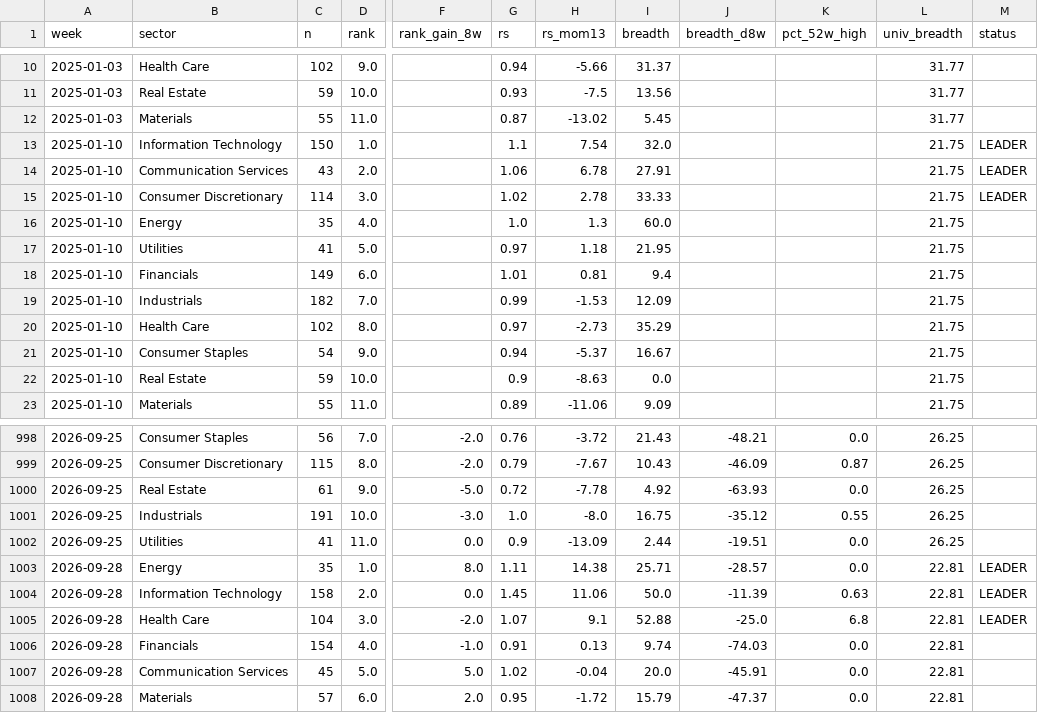
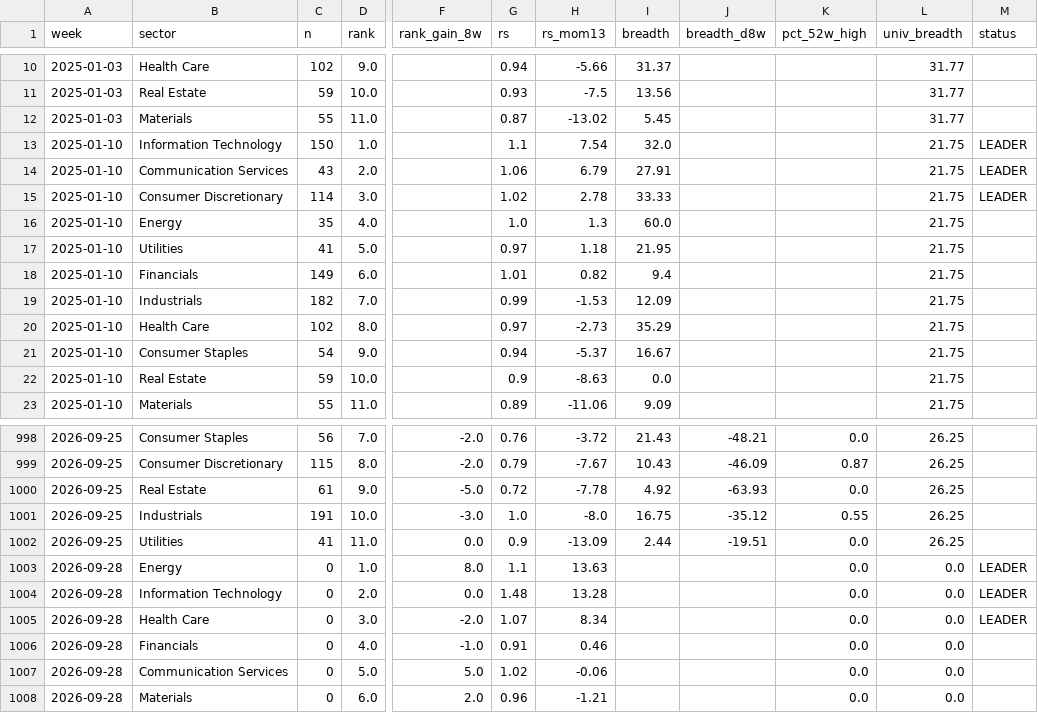
Before and after one commit to BackupBackupFede/ROTATION, a CSV file: history_us.csv, drawn as a sheet; only a part is shown, gaps mark what is left out; the diff covers the shown part only; the diff names each change by its address in the sheet, - before the commit and + after, or states it on an @@ line.

```diff
--- a/history_us.csv
+++ b/history_us.csv
-H14 (rs_mom13): 6.78
+H14 (rs_mom13): 6.79
-H18 (rs_mom13): 0.81
+H18 (rs_mom13): 0.82
-C1003 (n): 35
+C1003 (n): 0
-G1003 (rs): 1.11
+G1003 (rs): 1.1
-H1003 (rs_mom13): 14.38
+H1003 (rs_mom13): 13.63
-I1003 (breadth): 25.71
+I1003 (breadth): (empty)
-J1003 (breadth_d8w): -28.57
+J1003 (breadth_d8w): (empty)
-L1003:L1008 (univ_breadth): 22.81
+L1003:L1008 (univ_breadth): 0.0
-C1004 (n): 158
+C1004 (n): 0
-G1004 (rs): 1.45
+G1004 (rs): 1.48
-H1004 (rs_mom13): 11.06
+H1004 (rs_mom13): 13.28
-I1004 (breadth): 50.0
+I1004 (breadth): (empty)
-J1004 (breadth_d8w): -11.39
+J1004 (breadth_d8w): (empty)
-K1004 (pct_52w_high): 0.63
+K1004 (pct_52w_high): 0.0
-C1005 (n): 104
+C1005 (n): 0
-H1005 (rs_mom13): 9.1
+H1005 (rs_mom13): 8.34
-I1005 (breadth): 52.88
+I1005 (breadth): (empty)
-J1005 (breadth_d8w): -25.0
+J1005 (breadth_d8w): (empty)
-K1005 (pct_52w_high): 6.8
+K1005 (pct_52w_high): 0.0
-C1006 (n): 154
+C1006 (n): 0
-H1006 (rs_mom13): 0.13
+H1006 (rs_mom13): 0.46
-I1006 (breadth): 9.74
+I1006 (breadth): (empty)
-J1006 (breadth_d8w): -74.03
+J1006 (breadth_d8w): (empty)
-C1007 (n): 45
+C1007 (n): 0
-H1007 (rs_mom13): -0.04
+H1007 (rs_mom13): -0.06
-I1007 (breadth): 20.0
+I1007 (breadth): (empty)
-J1007 (breadth_d8w): -45.91
+J1007 (breadth_d8w): (empty)
-C1008 (n): 57
+C1008 (n): 0
-G1008 (rs): 0.95
+G1008 (rs): 0.96
-H1008 (rs_mom13): -1.72
+H1008 (rs_mom13): -1.21
-I1008 (breadth): 15.79
+I1008 (breadth): (empty)
-J1008 (breadth_d8w): -47.37
+J1008 (breadth_d8w): (empty)
```
Also changed, not shown: 131 edited cells elsewhere in this file, history_fr.csv, 2 other files.
